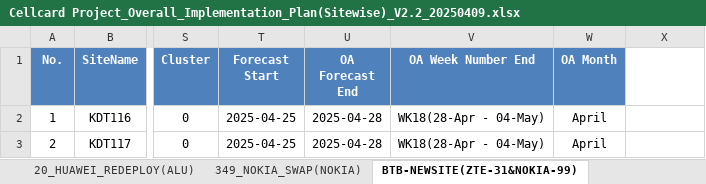
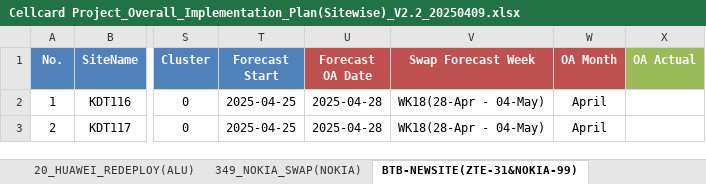
Before and after one commit to sonchanvathana/streamlit-app, an Excel workbook: Cellcard Project_Overall_Implementation_Plan(Sitewise)_V2.2_20250409.xlsx, sheet BTB-NEWSITE(ZTE-31&NOKIA-99), drawn as a sheet; only a part is shown, gaps mark what is left out; values as stored, in another font and other column widths than the file's, no borders; the diff names each change by its address in the sheet, - before the commit and + after, or states it on an @@ line.

```diff
--- a/Cellcard Project_Overall_Implementation_Plan(Sitewise)_V2.2_20250409.xlsx (sheet BTB-NEWSITE(ZTE-31&NOKIA-99))
+++ b/Cellcard Project_Overall_Implementation_Plan(Sitewise)_V2.2_20250409.xlsx (sheet BTB-NEWSITE(ZTE-31&NOKIA-99))
-U1: OA Forecast End
+U1: Forecast OA Date
-U1:W1 fill: #4F81BD
+U1:W1 fill: #C0504D
-V1: OA Week Number End
+V1: Swap Forecast Week
-X1: (empty)
+X1: OA Actual
-X1 fill: none
+X1 fill: #9BBB59
```
Also changed, not shown: sheet 153_ZTE_UPGRADE, sheet 20_HUAWEI_REDEPLOY(ALU), sheet 185_ALU&HW_SWAP(ALU), 2 other files.
